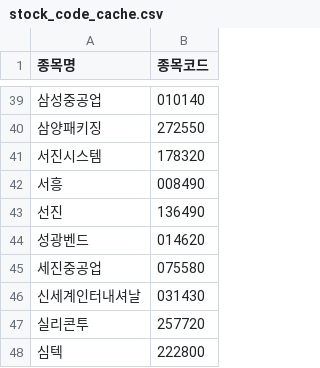
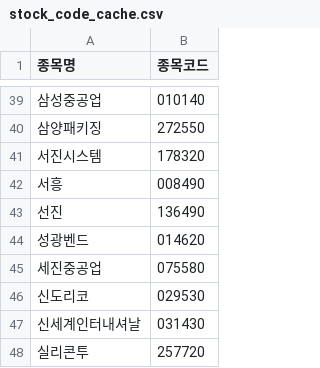
Before and after one commit to frel7022-png/orchestra, a CSV file: stock_code_cache.csv, drawn as a sheet; only a part is shown, gaps mark what is left out; the shorter side is filled out with more unchanged rows; the diff names each change by its address in the sheet, - before the commit and + after, or states it on an @@ line.

```diff
--- a/stock_code_cache.csv
+++ b/stock_code_cache.csv
+row 46: 신도리코 | 029530
```
Also changed, not shown: asset_history.csv, portfolio_data.csv, 4 other files.
